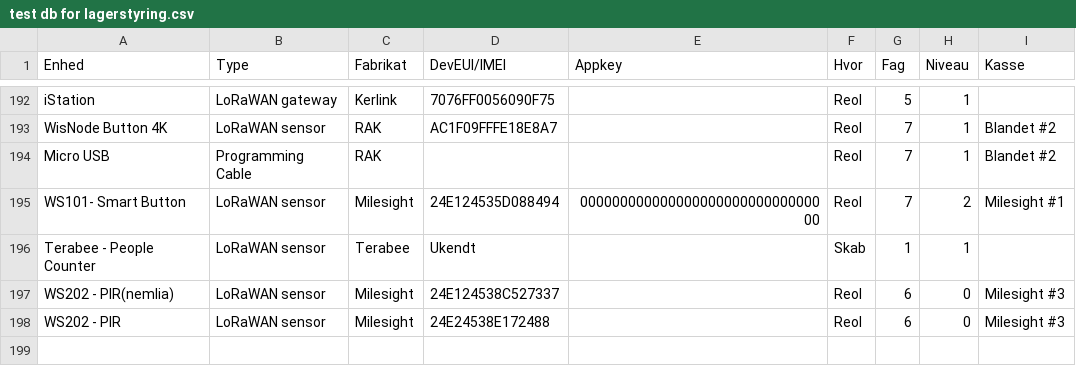
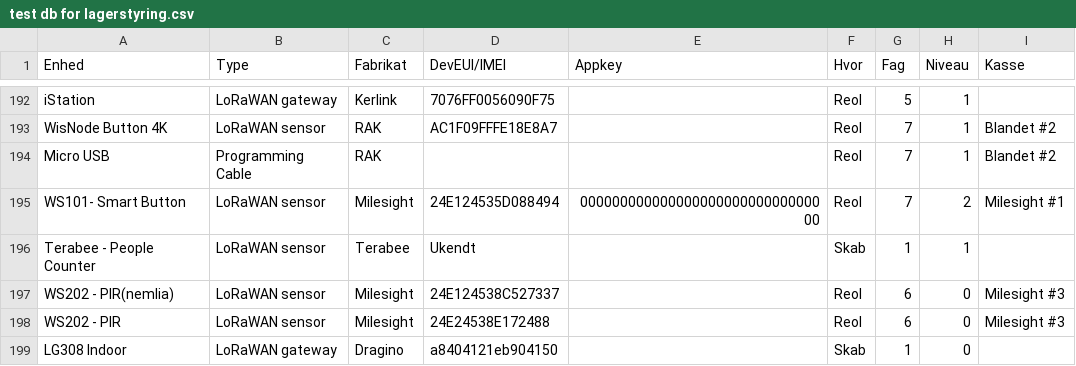
Before and after one commit to miniib/svg-files, a CSV file: test db for lagerstyring.csv, drawn as a sheet; only a part is shown, gaps mark what is left out.

Commit message:
Opdater lagerstyring CSV

```diff
--- a/test db for lagerstyring.csv
+++ b/test db for lagerstyring.csv
@@ -198 +198,2 @@ WS202 - PIR(nemlia);LoRaWAN sensor;Milesight;24E124538C527337;;Reol;6;0;Milesigh
 WS202 - PIR;LoRaWAN sensor;Milesight;24E24538E172488;;Reol;6;0;Milesight #3
+LG308 Indoor;LoRaWAN gateway;Dragino;a8404121eb904150;;Skab;1;0;
```
